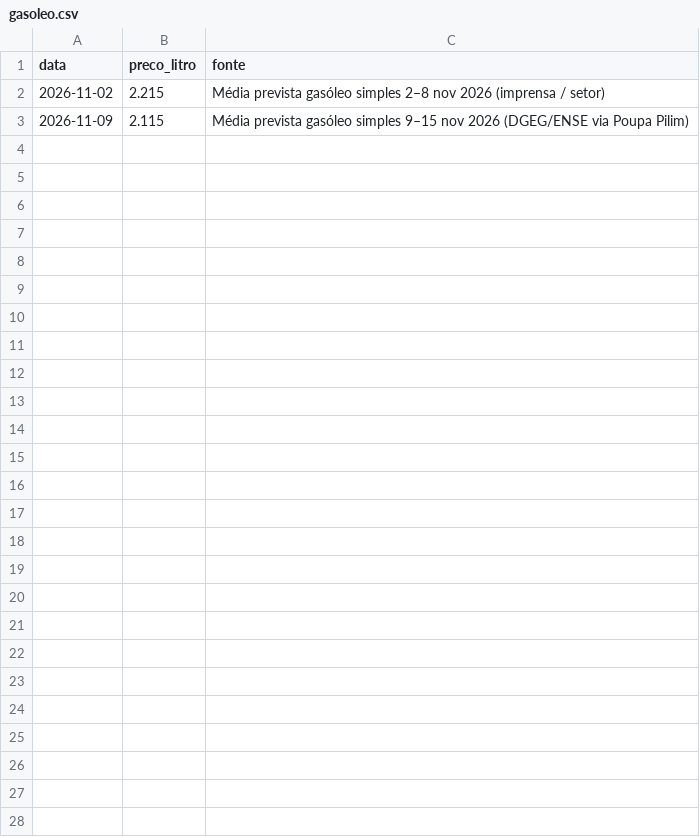
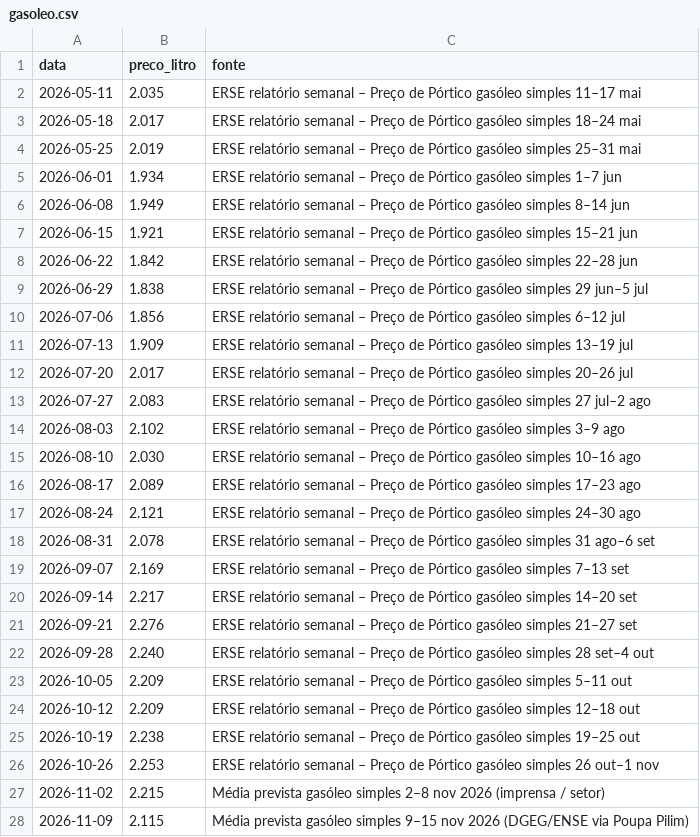
Before and after one commit to Thegame159/Carregamentos, a CSV file: widget/gasoleo.csv, drawn as a sheet.

```diff
--- a/widget/gasoleo.csv
+++ b/widget/gasoleo.csv
@@ -1,2 +1,27 @@
 data,preco_litro,fonte
+2026-05-11,2.035,ERSE relatório semanal – Preço de Pórtico gasóleo simples 11–17 mai
+2026-05-18,2.017,ERSE relatório semanal – Preço de Pórtico gasóleo simples 18–24 mai
+2026-05-25,2.019,ERSE relatório semanal – Preço de Pórtico gasóleo simples 25–31 mai
+2026-06-01,1.934,ERSE relatório semanal – Preço de Pórtico gasóleo simples 1–7 jun
+2026-06-08,1.949,ERSE relatório semanal – Preço de Pórtico gasóleo simples 8–14 jun
+2026-06-15,1.921,ERSE relatório semanal – Preço de Pórtico gasóleo simples 15–21 jun
+2026-06-22,1.842,ERSE relatório semanal – Preço de Pórtico gasóleo simples 22–28 jun
+2026-06-29,1.838,ERSE relatório semanal – Preço de Pórtico gasóleo simples 29 jun–5 jul
+2026-07-06,1.856,ERSE relatório semanal – Preço de Pórtico gasóleo simples 6–12 jul
+2026-07-13,1.909,ERSE relatório semanal – Preço de Pórtico gasóleo simples 13–19 jul
+2026-07-20,2.017,ERSE relatório semanal – Preço de Pórtico gasóleo simples 20–26 jul
+2026-07-27,2.083,ERSE relatório semanal – Preço de Pórtico gasóleo simples 27 jul–2 ago
+2026-08-03,2.102,ERSE relatório semanal – Preço de Pórtico gasóleo simples 3–9 ago
+2026-08-10,2.030,ERSE relatório semanal – Preço de Pórtico gasóleo simples 10–16 ago
+2026-08-17,2.089,ERSE relatório semanal – Preço de Pórtico gasóleo simples 17–23 ago
+2026-08-24,2.121,ERSE relatório semanal – Preço de Pórtico gasóleo simples 24–30 ago
+2026-08-31,2.078,ERSE relatório semanal – Preço de Pórtico gasóleo simples 31 ago–6 set
+2026-09-07,2.169,ERSE relatório semanal – Preço de Pórtico gasóleo simples 7–13 set
+2026-09-14,2.217,ERSE relatório semanal – Preço de Pórtico gasóleo simples 14–20 set
+2026-09-21,2.276,ERSE relatório semanal – Preço de Pórtico gasóleo simples 21–27 set
+2026-09-28,2.240,ERSE relatório semanal – Preço de Pórtico gasóleo simples 28 set–4 out
+2026-10-05,2.209,ERSE relatório semanal – Preço de Pórtico gasóleo simples 5–11 out
+2026-10-12,2.209,ERSE relatório semanal – Preço de Pórtico gasóleo simples 12–18 out
+2026-10-19,2.238,ERSE relatório semanal – Preço de Pórtico gasóleo simples 19–25 out
+2026-10-26,2.253,ERSE relatório semanal – Preço de Pórtico gasóleo simples 26 out–1 nov
 2026-11-02,2.215,Média prevista gasóleo simples 2–8 nov 2026 (imprensa / setor)
```
Also changed, not shown: 1 other file.
